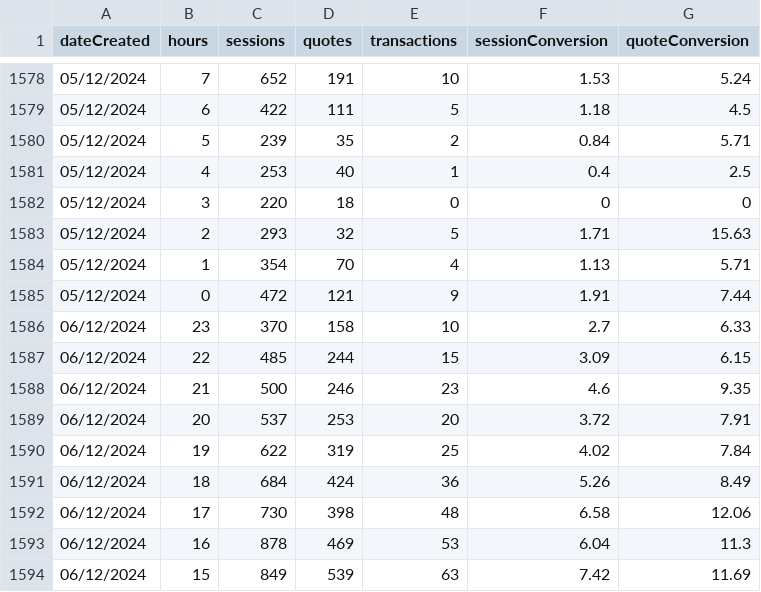
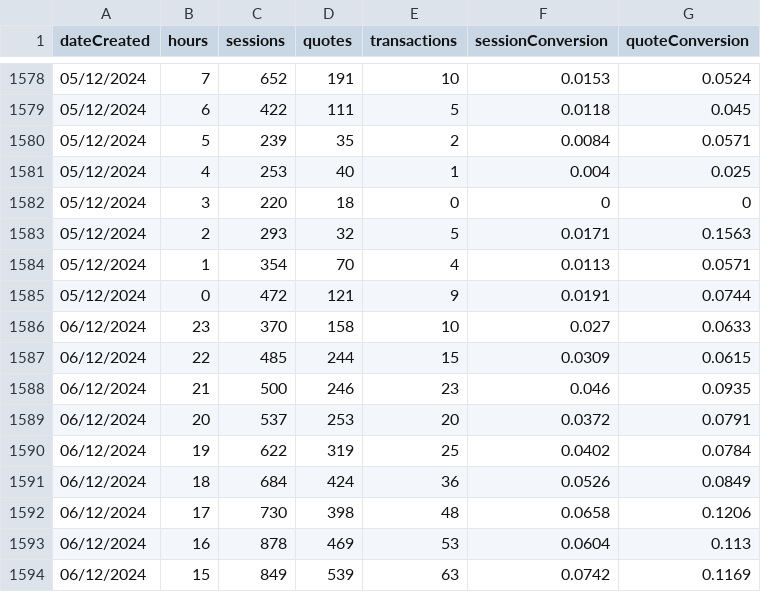
Before and after one commit to kseremeti01/Streamlit2, a CSV file: Conversion_data_PC.csv, drawn as a sheet; only a part is shown, gaps mark what is left out; the diff covers the shown part only.

```diff
--- a/Conversion_data_PC.csv
+++ b/Conversion_data_PC.csv
@@ -1578,17 +1578,17 @@ dateCreated,hours,sessions,quotes,transactions,sessionConversion,quoteConversion
-05/12/2024,7,652,191,10,1.53,5.24
-05/12/2024,6,422,111,5,1.18,4.5
-05/12/2024,5,239,35,2,0.84,5.71
-05/12/2024,4,253,40,1,0.4,2.5
+05/12/2024,7,652,191,10,0.0153,0.0524
+05/12/2024,6,422,111,5,0.0118,0.045
+05/12/2024,5,239,35,2,0.0084,0.0571
+05/12/2024,4,253,40,1,0.004,0.025
 05/12/2024,3,220,18,0,0,0
-05/12/2024,2,293,32,5,1.71,15.63
-05/12/2024,1,354,70,4,1.13,5.71
-05/12/2024,0,472,121,9,1.91,7.44
-06/12/2024,23,370,158,10,2.7,6.33
-06/12/2024,22,485,244,15,3.09,6.15
-06/12/2024,21,500,246,23,4.6,9.35
-06/12/2024,20,537,253,20,3.72,7.91
-06/12/2024,19,622,319,25,4.02,7.84
-06/12/2024,18,684,424,36,5.26,8.49
-06/12/2024,17,730,398,48,6.58,12.06
-06/12/2024,16,878,469,53,6.04,11.3
-06/12/2024,15,849,539,63,7.42,11.69
+05/12/2024,2,293,32,5,0.0171,0.1563
+05/12/2024,1,354,70,4,0.0113,0.0571
+05/12/2024,0,472,121,9,0.0191,0.0744
+06/12/2024,23,370,158,10,0.027,0.0633
+06/12/2024,22,485,244,15,0.0309,0.0615
+06/12/2024,21,500,246,23,0.046,0.0935
+06/12/2024,20,537,253,20,0.0372,0.0791
+06/12/2024,19,622,319,25,0.0402,0.0784
+06/12/2024,18,684,424,36,0.0526,0.0849
+06/12/2024,17,730,398,48,0.0658,0.1206
+06/12/2024,16,878,469,53,0.0604,0.113
+06/12/2024,15,849,539,63,0.0742,0.1169
```
Also changed, not shown: 152 edited cells elsewhere in this file.
